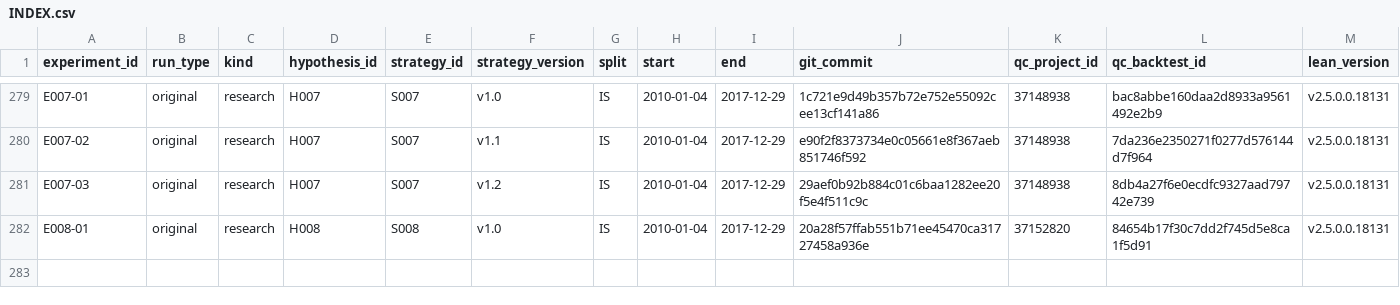
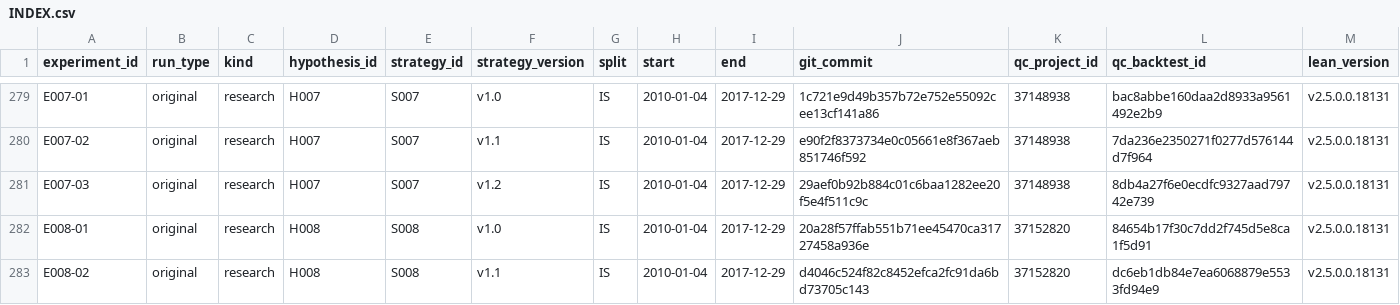
Before and after one commit to CohenMatan/quant-trading-research, a CSV file: experiments/INDEX.csv, drawn as a sheet; only a part is shown, gaps mark what is left out; rows hold the shown columns only; the diff names each change by its address in the sheet, - before the commit and + after, or states it on an @@ line.

```diff
--- a/experiments/INDEX.csv
+++ b/experiments/INDEX.csv
+row 283: E008-02 | original | research | H008 | S008 | v1.1 | IS | 2010-01-04 | 2017-12-29 | d4046c524f82c8452efca2fc91da6bd73705c143 | 37152820 | dc6eb1db84e7ea6068879e5533fd94e9 | v2.5.0.0.18131
```
Also changed, not shown: 6 other files.
